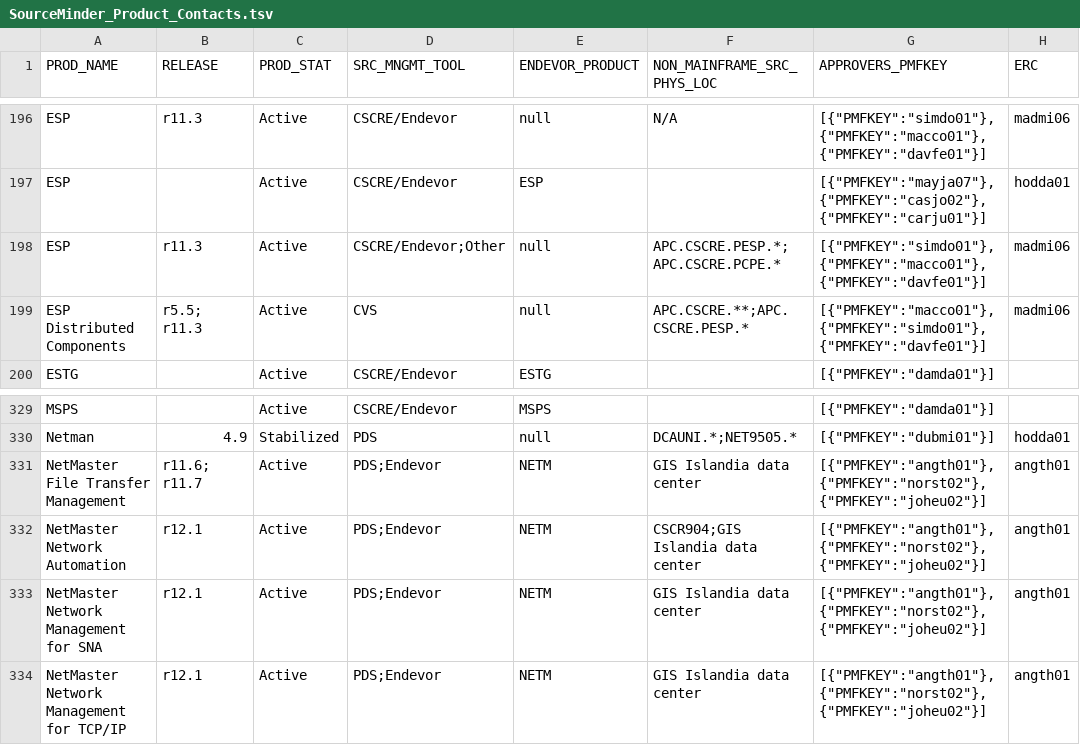
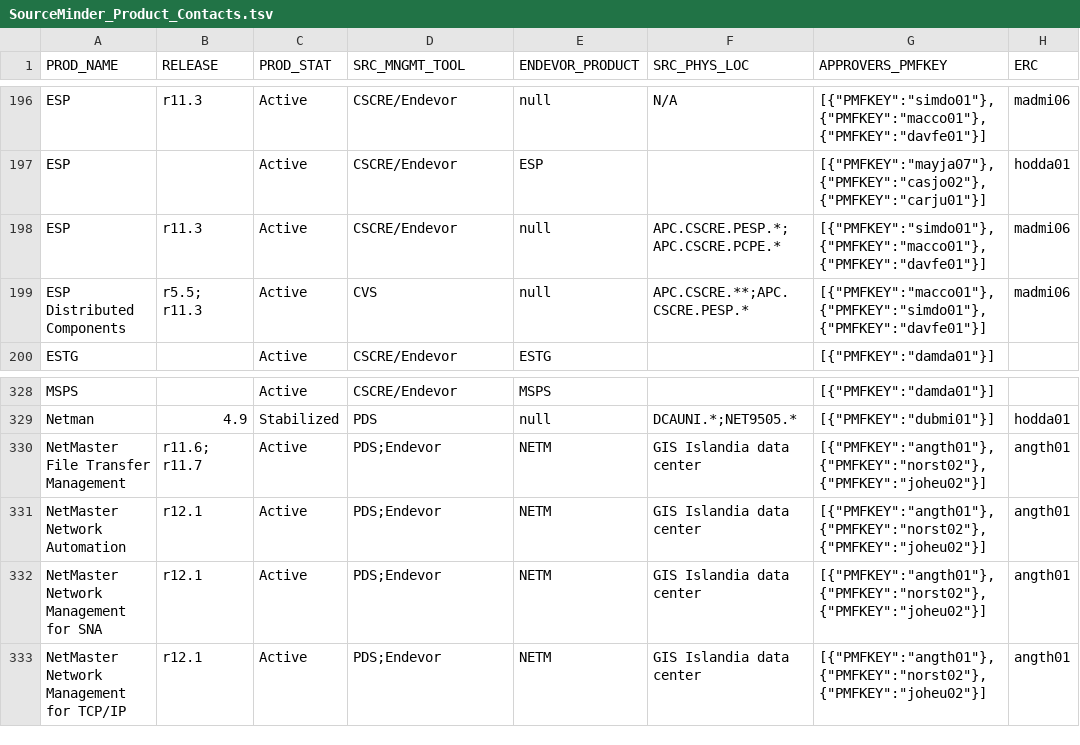
Before and after one commit to morjo02jm/SCM-Attestation-CAHarvest-LDAP, a TSV file: scmldap/SourceMinder_Product_Contacts.tsv, drawn as a sheet; only a part is shown, gaps mark what is left out; addresses are those after the commit; the diff covers the shown part only; the diff names each change by its address in the sheet, - before the commit and + after, or states it on an @@ line.

```diff
--- a/scmldap/SourceMinder_Product_Contacts.tsv
+++ b/scmldap/SourceMinder_Product_Contacts.tsv
-F1: NON_MAINFRAME_SRC_PHYS_LOC
+F1: SRC_PHYS_LOC
-D198 (SRC_MNGMT_TOOL): CSCRE/Endevor;Other
+D198 (SRC_MNGMT_TOOL): CSCRE/Endevor
-F331 (SRC_PHYS_LOC): CSCR904;GIS Islandia data center
+F331 (SRC_PHYS_LOC): GIS Islandia data center
```
Also changed, not shown: 2 added rows, 1 removed row and 8 edited cells elsewhere in this file, 2 other files.
